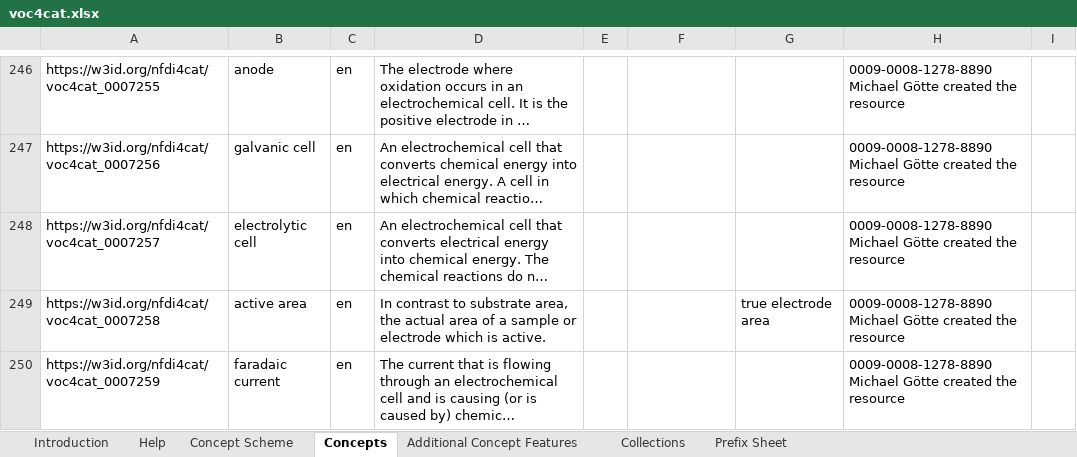
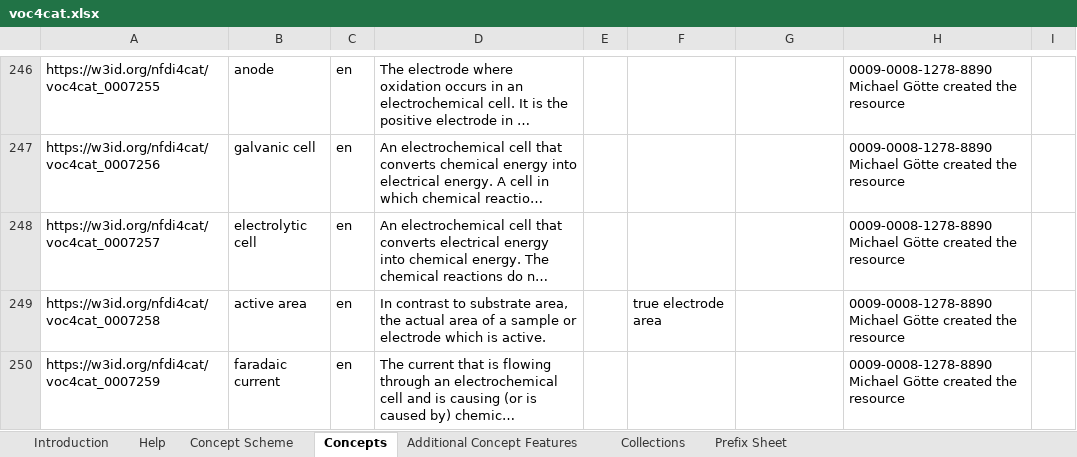
Before and after one commit to nfdi4cat/voc4cat, an Excel workbook: inbox-excel-vocabs/voc4cat.xlsx, sheet Concepts, drawn as a sheet; only a part is shown, gaps mark what is left out; long unchanged cells end in …; values as stored, in another font and other column widths than the file's, no borders; table styles not drawn; the diff names each change by its address in the sheet, - before the commit and + after, or states it on an @@ line.

Commit message:
bug fix active area

```diff
--- a/inbox-excel-vocabs/voc4cat.xlsx (sheet Concepts)
+++ b/inbox-excel-vocabs/voc4cat.xlsx (sheet Concepts)
-F249: (empty)
+F249: true electrode area
-G249: true electrode area
+G249: (empty)
```
